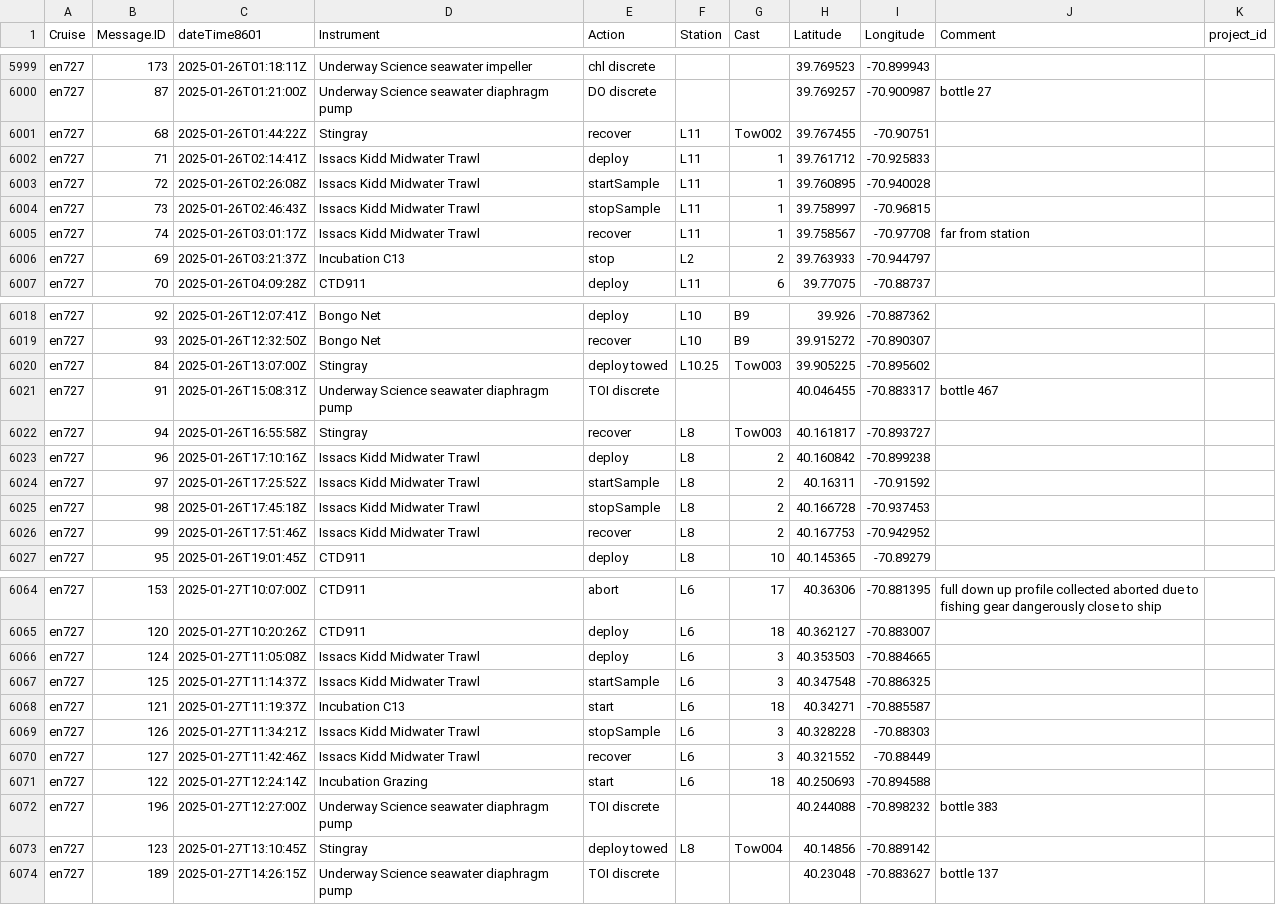
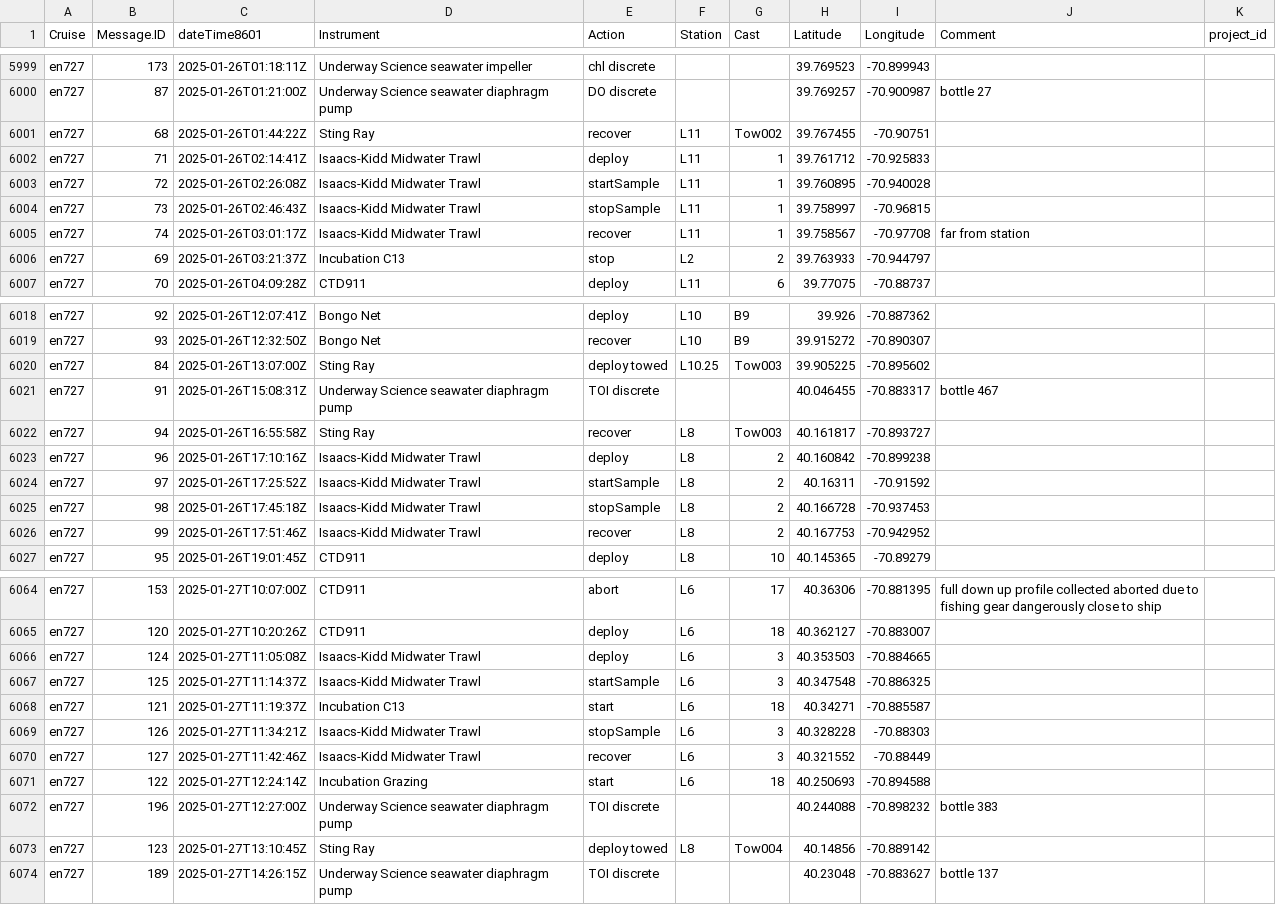
Before and after one commit to WHOIGit/nes-lter-events-transect, a CSV file: nes-lter-events-transect.csv, drawn as a sheet; only a part is shown, gaps mark what is left out; the diff covers the shown part only.

Commit message:
fix Instrument spelling for a few entries

```diff
--- a/nes-lter-events-transect.csv
+++ b/nes-lter-events-transect.csv
@@ -6000,7 +6000,7 @@ en727,173,2025-01-26T01:18:11Z,Underway Science seawater impeller,chl discrete,"
 en727,87,2025-01-26T01:21:00Z,Underway Science seawater diaphragm pump,DO discrete,"","",39.769257,-70.900987,bottle 27,
-en727,68,2025-01-26T01:44:22Z,Stingray,recover,L11,Tow002,39.767455,-70.90751,"",
-en727,71,2025-01-26T02:14:41Z,Issacs Kidd Midwater Trawl,deploy,L11,1,39.761712,-70.925833,"",
-en727,72,2025-01-26T02:26:08Z,Issacs Kidd Midwater Trawl,startSample,L11,1,39.760895,-70.940028,"",
-en727,73,2025-01-26T02:46:43Z,Issacs Kidd Midwater Trawl,stopSample,L11,1,39.758997,-70.96815,"",
-en727,74,2025-01-26T03:01:17Z,Issacs Kidd Midwater Trawl,recover,L11,1,39.758567,-70.97708,far from station,
+en727,68,2025-01-26T01:44:22Z,Sting Ray,recover,L11,Tow002,39.767455,-70.90751,"",
+en727,71,2025-01-26T02:14:41Z,Isaacs-Kidd Midwater Trawl,deploy,L11,1,39.761712,-70.925833,"",
+en727,72,2025-01-26T02:26:08Z,Isaacs-Kidd Midwater Trawl,startSample,L11,1,39.760895,-70.940028,"",
+en727,73,2025-01-26T02:46:43Z,Isaacs-Kidd Midwater Trawl,stopSample,L11,1,39.758997,-70.96815,"",
+en727,74,2025-01-26T03:01:17Z,Isaacs-Kidd Midwater Trawl,recover,L11,1,39.758567,-70.97708,far from station,
 en727,69,2025-01-26T03:21:37Z,Incubation C13,stop,L2,2,39.763933,-70.944797,"",
@@ -6019,9 +6019,9 @@ en727,92,2025-01-26T12:07:41Z,Bongo Net,deploy,L10,B9,39.926,-70.887362,"",
 en727,93,2025-01-26T12:32:50Z,Bongo Net,recover,L10,B9,39.915272,-70.890307,"",
-en727,84,2025-01-26T13:07:00Z,Stingray,deploy towed,L10.25,Tow003,39.905225,-70.895602,"",
+en727,84,2025-01-26T13:07:00Z,Sting Ray,deploy towed,L10.25,Tow003,39.905225,-70.895602,"",
 en727,91,2025-01-26T15:08:31Z,Underway Science seawater diaphragm pump,TOI discrete,"","",40.046455,-70.883317,bottle 467,
-en727,94,2025-01-26T16:55:58Z,Stingray,recover,L8,Tow003,40.161817,-70.893727,"",
-en727,96,2025-01-26T17:10:16Z,Issacs Kidd Midwater Trawl,deploy,L8,2,40.160842,-70.899238,"",
-en727,97,2025-01-26T17:25:52Z,Issacs Kidd Midwater Trawl,startSample,L8,2,40.16311,-70.91592,"",
-en727,98,2025-01-26T17:45:18Z,Issacs Kidd Midwater Trawl,stopSample,L8,2,40.166728,-70.937453,"",
-en727,99,2025-01-26T17:51:46Z,Issacs Kidd Midwater Trawl,recover,L8,2,40.167753,-70.942952,"",
+en727,94,2025-01-26T16:55:58Z,Sting Ray,recover,L8,Tow003,40.161817,-70.893727,"",
+en727,96,2025-01-26T17:10:16Z,Isaacs-Kidd Midwater Trawl,deploy,L8,2,40.160842,-70.899238,"",
+en727,97,2025-01-26T17:25:52Z,Isaacs-Kidd Midwater Trawl,startSample,L8,2,40.16311,-70.91592,"",
+en727,98,2025-01-26T17:45:18Z,Isaacs-Kidd Midwater Trawl,stopSample,L8,2,40.166728,-70.937453,"",
+en727,99,2025-01-26T17:51:46Z,Isaacs-Kidd Midwater Trawl,recover,L8,2,40.167753,-70.942952,"",
 en727,95,2025-01-26T19:01:45Z,CTD911,deploy,L8,10,40.145365,-70.89279,"",
@@ -6065,10 +6065,10 @@ en727,153,2025-01-27T10:07:00Z,CTD911,abort,L6,17,40.36306,-70.881395,full down
 en727,120,2025-01-27T10:20:26Z,CTD911,deploy,L6,18,40.362127,-70.883007,"",
-en727,124,2025-01-27T11:05:08Z,Issacs Kidd Midwater Trawl,deploy,L6,3,40.353503,-70.884665,"",
-en727,125,2025-01-27T11:14:37Z,Issacs Kidd Midwater Trawl,startSample,L6,3,40.347548,-70.886325,"",
+en727,124,2025-01-27T11:05:08Z,Isaacs-Kidd Midwater Trawl,deploy,L6,3,40.353503,-70.884665,"",
+en727,125,2025-01-27T11:14:37Z,Isaacs-Kidd Midwater Trawl,startSample,L6,3,40.347548,-70.886325,"",
 en727,121,2025-01-27T11:19:37Z,Incubation C13,start,L6,18,40.34271,-70.885587,"",
-en727,126,2025-01-27T11:34:21Z,Issacs Kidd Midwater Trawl,stopSample,L6,3,40.328228,-70.88303,"",
-en727,127,2025-01-27T11:42:46Z,Issacs Kidd Midwater Trawl,recover,L6,3,40.321552,-70.88449,"",
+en727,126,2025-01-27T11:34:21Z,Isaacs-Kidd Midwater Trawl,stopSample,L6,3,40.328228,-70.88303,"",
+en727,127,2025-01-27T11:42:46Z,Isaacs-Kidd Midwater Trawl,recover,L6,3,40.321552,-70.88449,"",
 en727,122,2025-01-27T12:24:14Z,Incubation Grazing,start,L6,18,40.250693,-70.894588,"",
 en727,196,2025-01-27T12:27:00Z,Underway Science seawater diaphragm pump,TOI discrete,"","",40.244088,-70.898232,bottle 383,
-en727,123,2025-01-27T13:10:45Z,Stingray,deploy towed,L8,Tow004,40.14856,-70.889142,"",
+en727,123,2025-01-27T13:10:45Z,Sting Ray,deploy towed,L8,Tow004,40.14856,-70.889142,"",
 en727,189,2025-01-27T14:26:15Z,Underway Science seawater diaphragm pump,TOI discrete,"","",40.23048,-70.883627,bottle 137,
```
Also changed, not shown: 12 edited cells elsewhere in this file, 2 other files.
